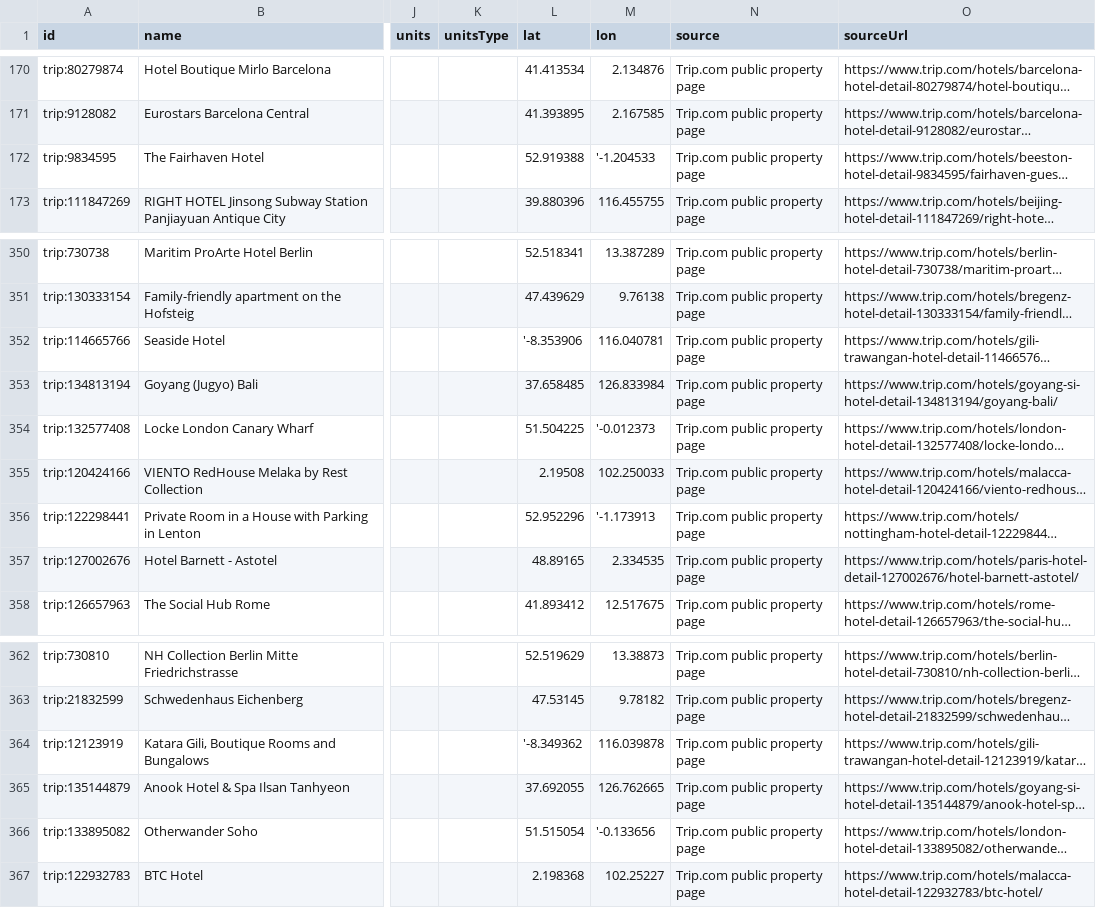
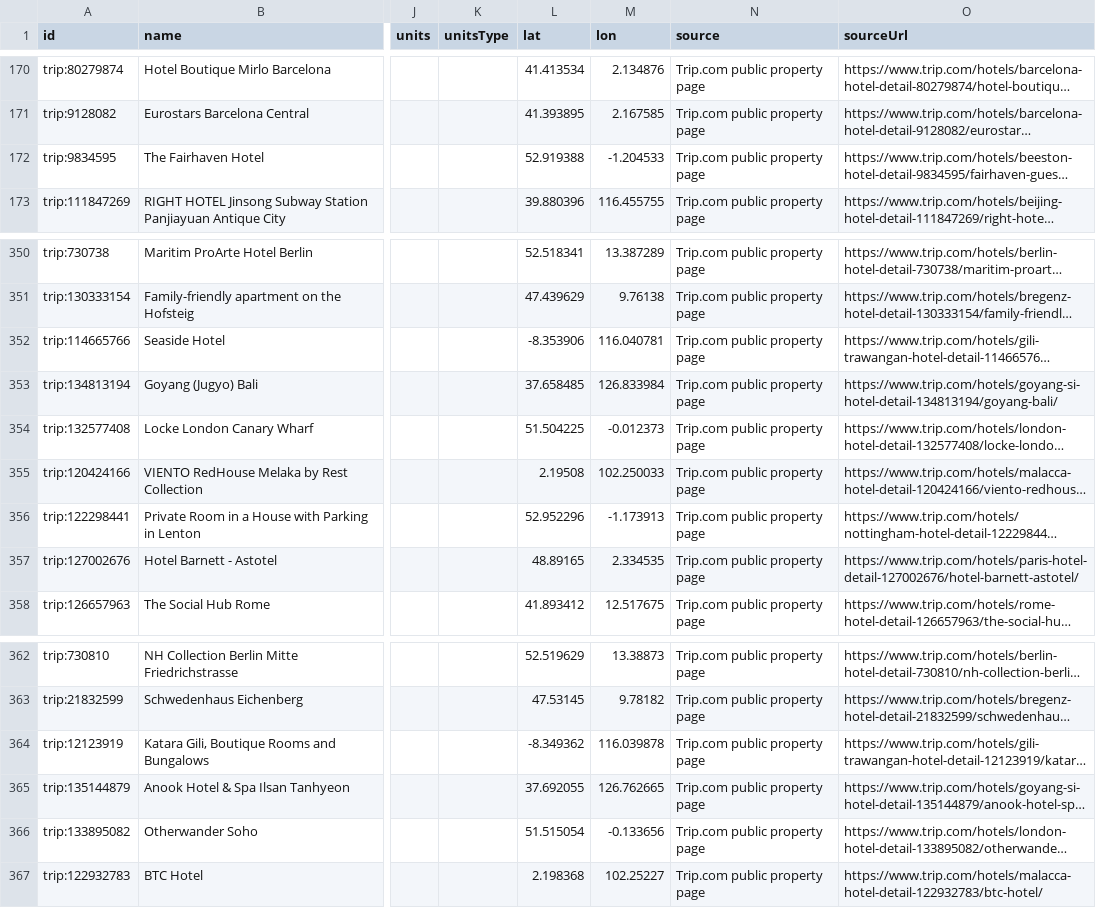
Before and after one commit to GiulioCB/europe-hotel-rooms, a CSV file: exports/platform-accommodations.csv, drawn as a sheet; only a part is shown, gaps mark what is left out; long unchanged cells end in …; the diff covers the shown part only; the diff names each change by its address in the sheet, - before the commit and + after, or states it on an @@ line.

```diff
--- a/exports/platform-accommodations.csv
+++ b/exports/platform-accommodations.csv
-M172 (lon): '-1.204533
+M172 (lon): -1.204533
-L352 (lat): '-8.353906
+L352 (lat): -8.353906
-M354 (lon): '-0.012373
+M354 (lon): -0.012373
-M356 (lon): '-1.173913
+M356 (lon): -1.173913
-L364 (lat): '-8.349362
+L364 (lat): -8.349362
-M366 (lon): '-0.133656
+M366 (lon): -0.133656
```
Also changed, not shown: 19 edited cells elsewhere in this file, 2 other files.
